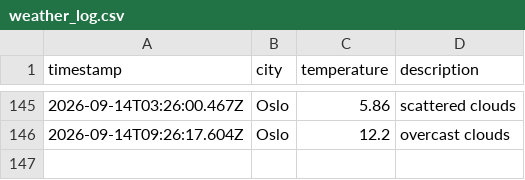
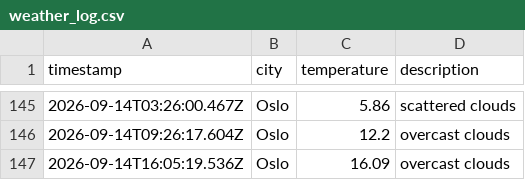
Before and after one commit to ZAshter/weather_data_ops, a CSV file: data/weather_log.csv, drawn as a sheet; only a part is shown, gaps mark what is left out; the diff names each change by its address in the sheet, - before the commit and + after, or states it on an @@ line.

```diff
--- a/data/weather_log.csv
+++ b/data/weather_log.csv
+row 147: 2026-09-14T16:05:19.536Z | Oslo | 16.09 | overcast clouds
```
Also changed, not shown: 1 other file.
